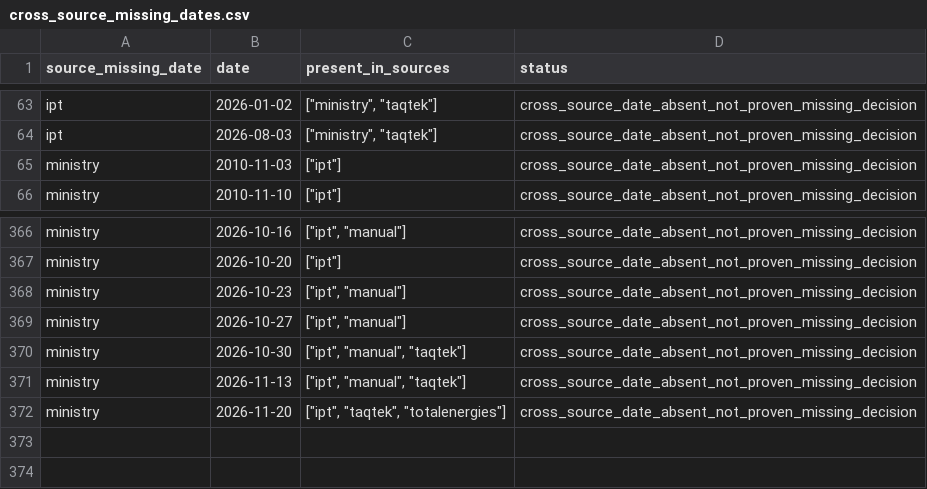
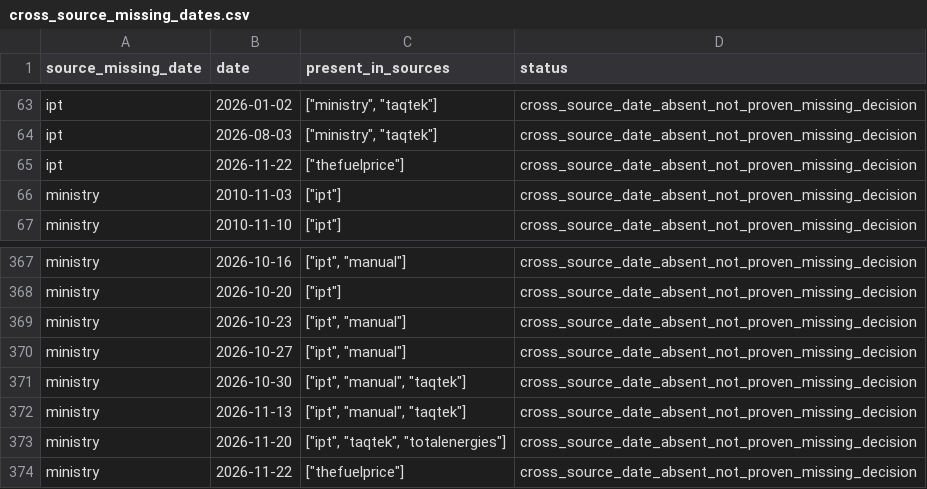
Before and after one commit to drew-1423/fuelb, a CSV file: reports/cross_source_missing_dates.csv, drawn as a sheet; only a part is shown, gaps mark what is left out; the diff names each change by its address in the sheet, - before the commit and + after, or states it on an @@ line.

```diff
--- a/reports/cross_source_missing_dates.csv
+++ b/reports/cross_source_missing_dates.csv
+row 65: ipt | 2026-11-22 | ["thefuelprice"] | cross_source_date_absent_not_proven_missing_decision
+row 374: ministry | 2026-11-22 | ["thefuelprice"] | cross_source_date_absent_not_proven_missing_decision
```
Also changed, not shown: data/exports/gasoline_95_history.csv, reports/frequency_by_year.csv, 23 other files.
